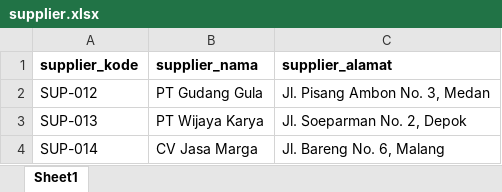
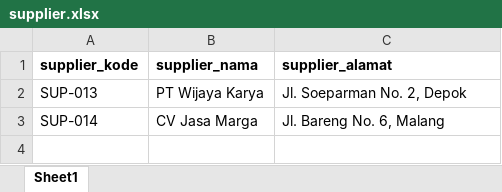
Before and after one commit to MaulanaHamzah/WebLanjut-SMT4, an Excel workbook: PWLPOS.v2/public/template_data/supplier.xlsx, sheet Sheet1, drawn as a sheet; values as stored, in another font and other column widths than the file's, no borders; the diff names each change by its address in the sheet, - before the commit and + after, or states it on an @@ line.

```diff
--- a/PWLPOS.v2/public/template_data/supplier.xlsx (sheet Sheet1)
+++ b/PWLPOS.v2/public/template_data/supplier.xlsx (sheet Sheet1)
-row 2: SUP-012 | PT Gudang Gula | Jl. Pisang Ambon No. 3, Medan
```
Also changed, not shown: PWLPOS.v2/public/template_data/barang.xlsx, PWLPOS.v2/public/template_data/stok.xlsx, 14 other files.
